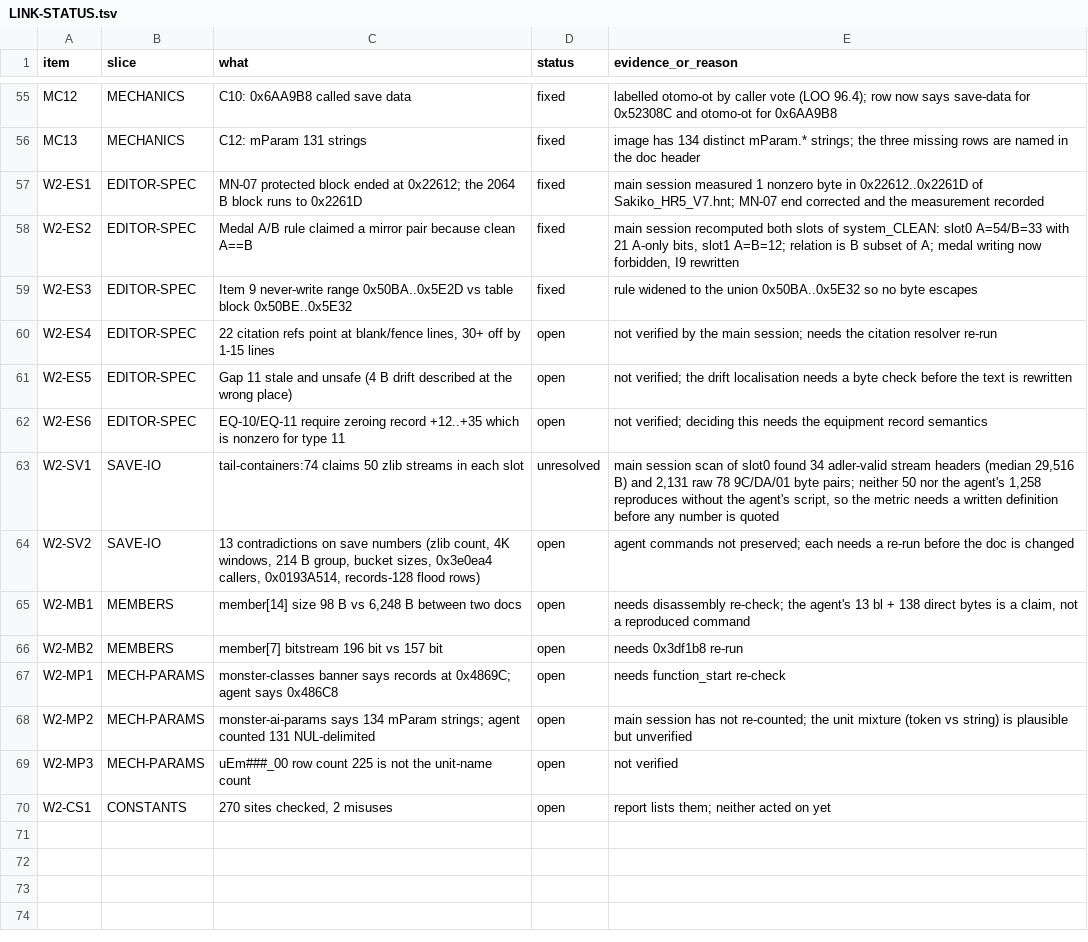
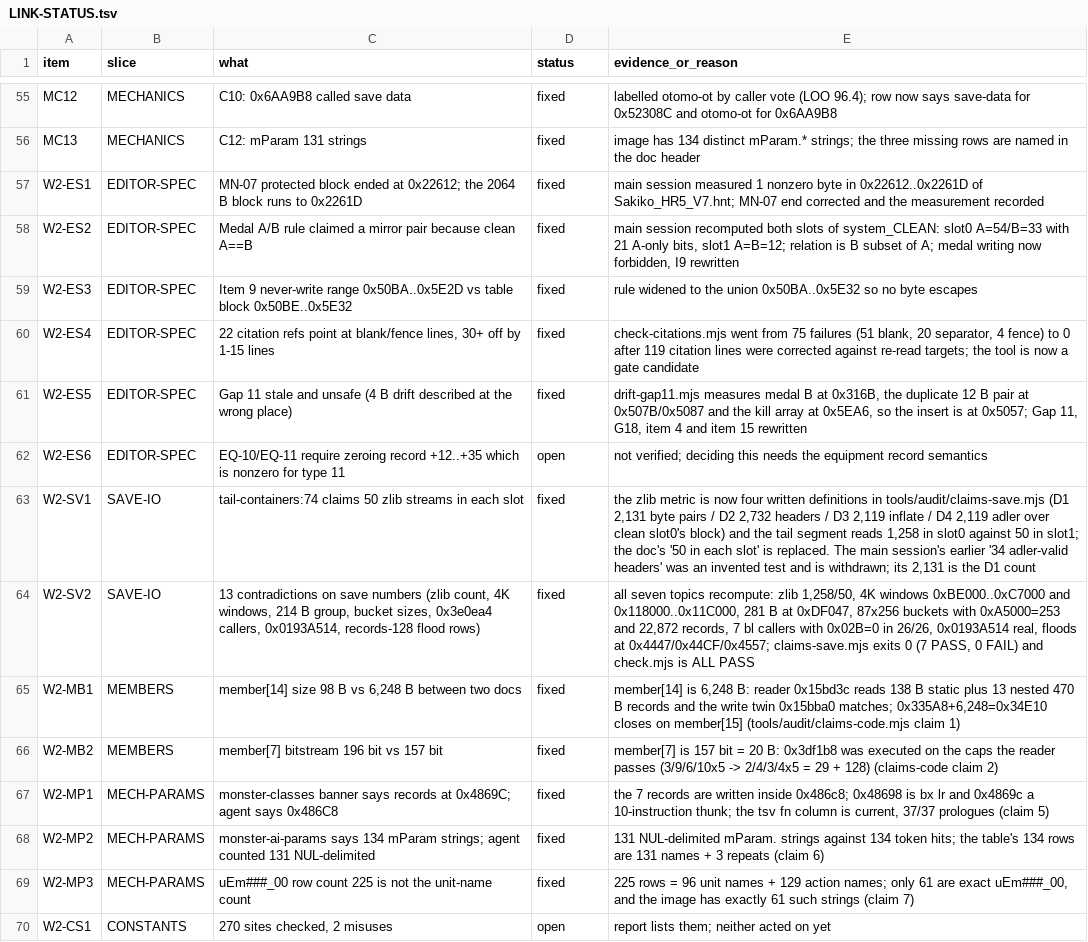
Before and after one commit to Twelve-eight/MHGU, a TSV file: docs/analysis/audit/LINK-STATUS.tsv, drawn as a sheet; only a part is shown, gaps mark what is left out; the diff covers the shown part only.

Commit message:
Third wave closes fourteen audit items and leaves eight open. Two new tools make the contested numbers reproducible instead of quoted: claims-save.mjs settles the seven save-side contradictions under four written zlib definitions and now prints seven PASS over slots, .hnt files and both save systems, and claims-code.mjs executes the member width function at 0x3df1b8 in a minimal ARM interpreter to prove member seven is 157 bits rather than 196. Both were rerun here and agree with the edited documents. The editor spec's citation resolver went from 75 references pointing at blank lines, separators or fences to zero over 119 corrections, and it is a gate candidate. Three tools that could not run from a clone now can, and tools/mhgu/README now says which tracked files no committed script actually writes. The monster counter arrays moved to the audited offsets, and the history note that claimed 4080 became 2380 now carries the value both patches really write, 2437. My own earlier zlib count of 34 is withdrawn: it came from an invented test, and 2131 was only the byte-pair count

```diff
--- a/docs/analysis/audit/LINK-STATUS.tsv
+++ b/docs/analysis/audit/LINK-STATUS.tsv
@@ -59,12 +59,12 @@ W2-ES2	EDITOR-SPEC	Medal A/B rule claimed a mirror pair because clean A==B	fixed
 W2-ES3	EDITOR-SPEC	Item 9 never-write range 0x50BA..0x5E2D vs table block 0x50BE..0x5E32	fixed	rule widened to the union 0x50BA..0x5E32 so no byte escapes
-W2-ES4	EDITOR-SPEC	22 citation refs point at blank/fence lines, 30+ off by 1-15 lines	open	not verified by the main session; needs the citation resolver re-run
-W2-ES5	EDITOR-SPEC	Gap 11 stale and unsafe (4 B drift described at the wrong place)	open	not verified; the drift localisation needs a byte check before the text is rewritten
+W2-ES4	EDITOR-SPEC	22 citation refs point at blank/fence lines, 30+ off by 1-15 lines	fixed	check-citations.mjs went from 75 failures (51 blank, 20 separator, 4 fence) to 0 after 119 citation lines were corrected against re-read targets; the tool is now a gate candidate
+W2-ES5	EDITOR-SPEC	Gap 11 stale and unsafe (4 B drift described at the wrong place)	fixed	drift-gap11.mjs measures medal B at 0x316B, the duplicate 12 B pair at 0x507B/0x5087 and the kill array at 0x5EA6, so the insert is at 0x5057; Gap 11, G18, item 4 and item 15 rewritten
 W2-ES6	EDITOR-SPEC	EQ-10/EQ-11 require zeroing record +12..+35 which is nonzero for type 11	open	not verified; deciding this needs the equipment record semantics
-W2-SV1	SAVE-IO	tail-containers:74 claims 50 zlib streams in each slot	unresolved	main session scan of slot0 found 34 adler-valid stream headers (median 29,516 B) and 2,131 raw 78 9C/DA/01 byte pairs; neither 50 nor the agent's 1,258 reproduces without the agent's script, so the metric needs a written definition before any number is quoted
-W2-SV2	SAVE-IO	13 contradictions on save numbers (zlib count, 4K windows, 214 B group, bucket sizes, 0x3e0ea4 callers, 0x0193A514, records-128 flood rows)	open	agent commands not preserved; each needs a re-run before the doc is changed
-W2-MB1	MEMBERS	member[14] size 98 B vs 6,248 B between two docs	open	needs disassembly re-check; the agent's 13 bl + 138 direct bytes is a claim, not a reproduced command
-W2-MB2	MEMBERS	member[7] bitstream 196 bit vs 157 bit	open	needs 0x3df1b8 re-run
-W2-MP1	MECH-PARAMS	monster-classes banner says records at 0x4869C; agent says 0x486C8	open	needs function_start re-check
-W2-MP2	MECH-PARAMS	monster-ai-params says 134 mParam strings; agent counted 131 NUL-delimited	open	main session has not re-counted; the unit mixture (token vs string) is plausible but unverified
-W2-MP3	MECH-PARAMS	uEm###_00 row count 225 is not the unit-name count	open	not verified
+W2-SV1	SAVE-IO	tail-containers:74 claims 50 zlib streams in each slot	fixed	the zlib metric is now four written definitions in tools/audit/claims-save.mjs (D1 2,131 byte pairs / D2 2,732 headers / D3 2,119 inflate / D4 2,119 adler over clean slot0's block) and the tail segment reads 1,258 in slot0 against 50 in slot1; the doc's '50 in each slot' is replaced. The main session's earlier '34 adler-valid headers' was an invented test and is withdrawn; its 2,131 is the D1 count
+W2-SV2	SAVE-IO	13 contradictions on save numbers (zlib count, 4K windows, 214 B group, bucket sizes, 0x3e0ea4 callers, 0x0193A514, records-128 flood rows)	fixed	all seven topics recompute: zlib 1,258/50, 4K windows 0xBE000..0xC7000 and 0x118000..0x11C000, 281 B at 0xDF047, 87x256 buckets with 0xA5000=253 and 22,872 records, 7 bl callers with 0x02B=0 in 26/26, 0x0193A514 real, floods at 0x4447/0x44CF/0x4557; claims-save.mjs exits 0 (7 PASS, 0 FAIL) and check.mjs is ALL PASS
+W2-MB1	MEMBERS	member[14] size 98 B vs 6,248 B between two docs	fixed	member[14] is 6,248 B: reader 0x15bd3c reads 138 B static plus 13 nested 470 B records and the write twin 0x15bba0 matches; 0x335A8+6,248=0x34E10 closes on member[15] (tools/audit/claims-code.mjs claim 1)
+W2-MB2	MEMBERS	member[7] bitstream 196 bit vs 157 bit	fixed	member[7] is 157 bit = 20 B: 0x3df1b8 was executed on the caps the reader passes (3/9/6/10x5 -> 2/4/3/4x5 = 29 + 128) (claims-code claim 2)
+W2-MP1	MECH-PARAMS	monster-classes banner says records at 0x4869C; agent says 0x486C8	fixed	the 7 records are written inside 0x486c8; 0x48698 is bx lr and 0x4869c a 10-instruction thunk; the tsv fn column is current, 37/37 prologues (claim 5)
+W2-MP2	MECH-PARAMS	monster-ai-params says 134 mParam strings; agent counted 131 NUL-delimited	fixed	131 NUL-delimited mParam. strings against 134 token hits; the table's 134 rows are 131 names + 3 repeats (claim 6)
+W2-MP3	MECH-PARAMS	uEm###_00 row count 225 is not the unit-name count	fixed	225 rows = 96 unit names + 129 action names; only 61 are exact uEm###_00, and the image has exactly 61 such strings (claim 7)
 W2-CS1	CONSTANTS	270 sites checked, 2 misuses	open	report lists them; neither acted on yet
```
Also changed, not shown: 10 added rows elsewhere in this file, 33 other files.
